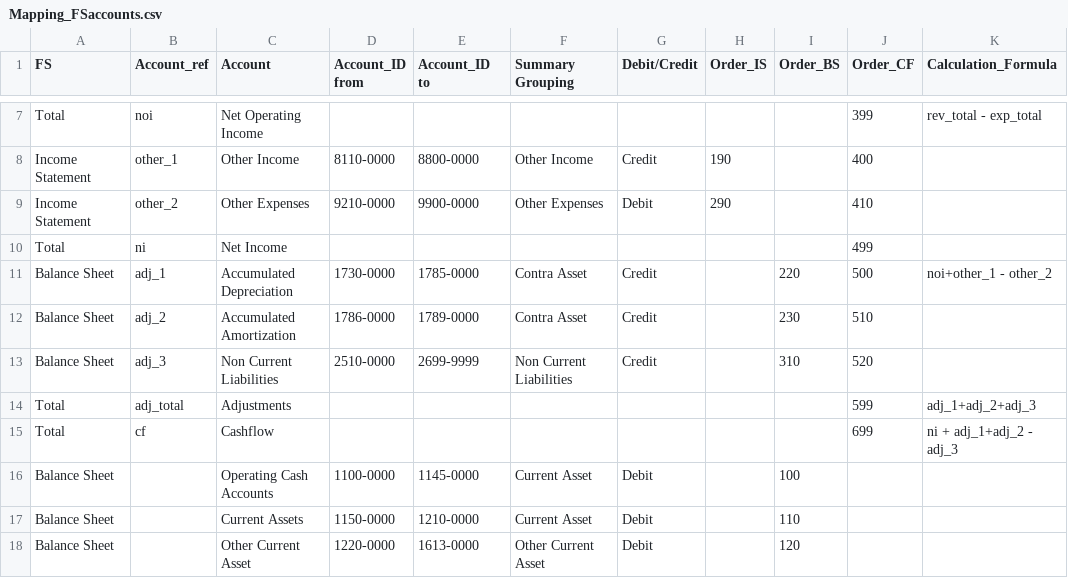
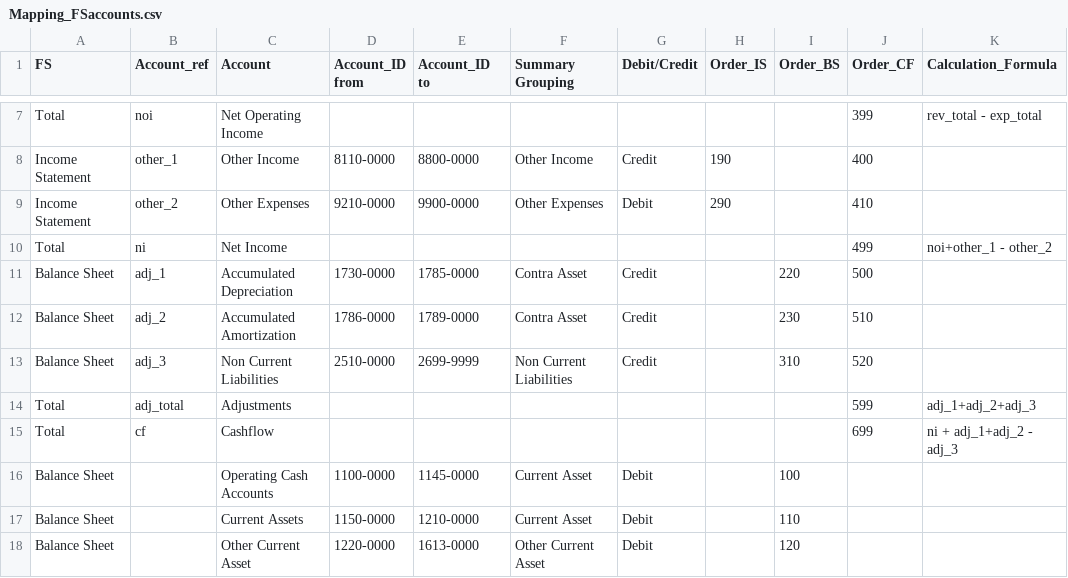
Before and after one commit to ChrisAnthonyYu/RE-Analytics-Dashboard, a CSV file: Data Source/Mapping_FSaccounts.csv, drawn as a sheet; only a part is shown, gaps mark what is left out.

Commit message:
Update Mapping_FSaccounts.csv

```diff
--- a/Data Source/Mapping_FSaccounts.csv
+++ b/Data Source/Mapping_FSaccounts.csv
@@ -9,5 +9,5 @@ Income Statement,other_1,Other Income,8110-0000,8800-0000,Other Income,Credit,19
 Income Statement,other_2,Other Expenses,9210-0000,9900-0000,Other Expenses,Debit,290,,410,
-Total,ni,Net Income,,,,,,,499,
-Balance Sheet,adj_1,Accumulated Depreciation,1730-0000,1785-0000,"Contra Asset
-",Credit,,220,500,noi+other_1 - other_2
+Total,ni,Net Income,,,,,,,499,noi+other_1 - other_2
+Balance Sheet,adj_1,Accumulated Depreciation,1730-0000,1785-0000,"Contra Asset
+",Credit,,220,500,
 Balance Sheet,adj_2,Accumulated Amortization,1786-0000,1789-0000,"Contra Asset
```
